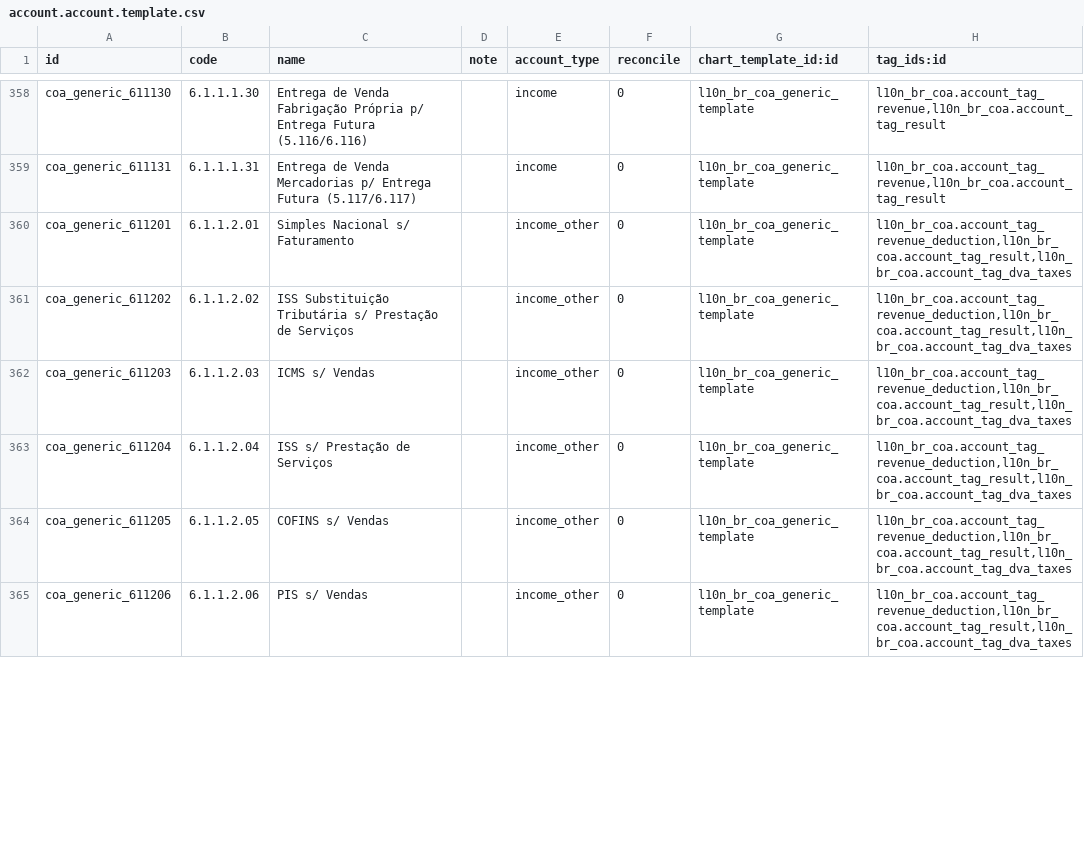
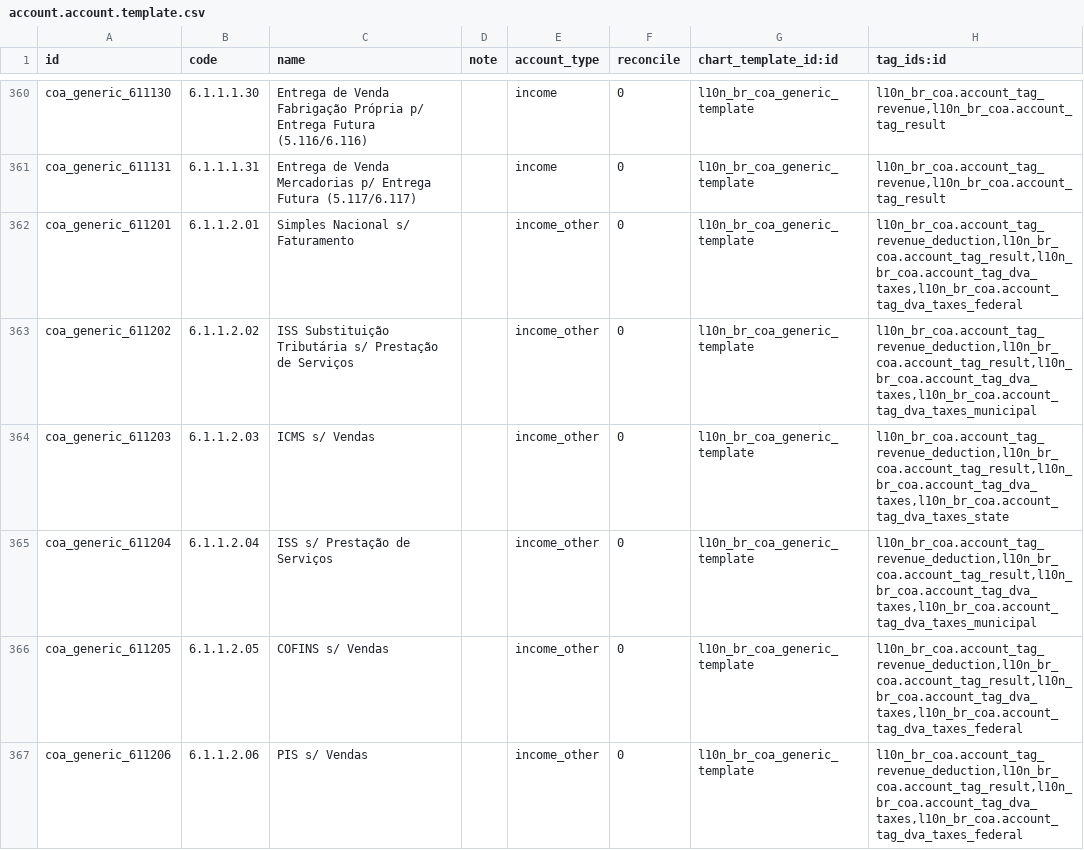
Before and after one commit to OCA/l10n-brazil, a CSV file: l10n_br_coa_generic/data/account.account.template.csv, drawn as a sheet; only a part is shown, gaps mark what is left out; the diff covers the shown part only.

```diff
--- a/l10n_br_coa_generic/data/account.account.template.csv
+++ b/l10n_br_coa_generic/data/account.account.template.csv
@@ -359,7 +361,7 @@ coa_generic_611130,6.1.1.1.30,Entrega de Venda Fabrigação Própria p/ Entrega
 coa_generic_611131,6.1.1.1.31,Entrega de Venda Mercadorias p/ Entrega Futura (5.117/6.117),,income,0,l10n_br_coa_generic_template,"l10n_br_coa.account_tag_revenue,l10n_br_coa.account_tag_result"
-coa_generic_611201,6.1.1.2.01,Simples Nacional s/ Faturamento,,income_other,0,l10n_br_coa_generic_template,"l10n_br_coa.account_tag_revenue_deduction,l10n_br_coa.account_tag_result,l10n_br_coa.account_tag_dva_taxes"
-coa_generic_611202,6.1.1.2.02,ISS Substituição Tributária s/ Prestação de Serviços,,income_other,0,l10n_br_coa_generic_template,"l10n_br_coa.account_tag_revenue_deduction,l10n_br_coa.account_tag_result,l10n_br_coa.account_tag_dva_taxes"
-coa_generic_611203,6.1.1.2.03,ICMS s/ Vendas,,income_other,0,l10n_br_coa_generic_template,"l10n_br_coa.account_tag_revenue_deduction,l10n_br_coa.account_tag_result,l10n_br_coa.account_tag_dva_taxes"
-coa_generic_611204,6.1.1.2.04,ISS s/ Prestação de Serviços,,income_other,0,l10n_br_coa_generic_template,"l10n_br_coa.account_tag_revenue_deduction,l10n_br_coa.account_tag_result,l10n_br_coa.account_tag_dva_taxes"
-coa_generic_611205,6.1.1.2.05,COFINS s/ Vendas,,income_other,0,l10n_br_coa_generic_template,"l10n_br_coa.account_tag_revenue_deduction,l10n_br_coa.account_tag_result,l10n_br_coa.account_tag_dva_taxes"
-coa_generic_611206,6.1.1.2.06,PIS s/ Vendas,,income_other,0,l10n_br_coa_generic_template,"l10n_br_coa.account_tag_revenue_deduction,l10n_br_coa.account_tag_result,l10n_br_coa.account_tag_dva_taxes"
+coa_generic_611201,6.1.1.2.01,Simples Nacional s/ Faturamento,,income_other,0,l10n_br_coa_generic_template,"l10n_br_coa.account_tag_revenue_deduction,l10n_br_coa.account_tag_result,l10n_br_coa.account_tag_dva_taxes,l10n_br_coa.account_tag_dva_taxes_federal"
+coa_generic_611202,6.1.1.2.02,ISS Substituição Tributária s/ Prestação de Serviços,,income_other,0,l10n_br_coa_generic_template,"l10n_br_coa.account_tag_revenue_deduction,l10n_br_coa.account_tag_result,l10n_br_coa.account_tag_dva_taxes,l10n_br_coa.account_tag_dva_taxes_municipal"
+coa_generic_611203,6.1.1.2.03,ICMS s/ Vendas,,income_other,0,l10n_br_coa_generic_template,"l10n_br_coa.account_tag_revenue_deduction,l10n_br_coa.account_tag_result,l10n_br_coa.account_tag_dva_taxes,l10n_br_coa.account_tag_dva_taxes_state"
+coa_generic_611204,6.1.1.2.04,ISS s/ Prestação de Serviços,,income_other,0,l10n_br_coa_generic_template,"l10n_br_coa.account_tag_revenue_deduction,l10n_br_coa.account_tag_result,l10n_br_coa.account_tag_dva_taxes,l10n_br_coa.account_tag_dva_taxes_municipal"
+coa_generic_611205,6.1.1.2.05,COFINS s/ Vendas,,income_other,0,l10n_br_coa_generic_template,"l10n_br_coa.account_tag_revenue_deduction,l10n_br_coa.account_tag_result,l10n_br_coa.account_tag_dva_taxes,l10n_br_coa.account_tag_dva_taxes_federal"
+coa_generic_611206,6.1.1.2.06,PIS s/ Vendas,,income_other,0,l10n_br_coa_generic_template,"l10n_br_coa.account_tag_revenue_deduction,l10n_br_coa.account_tag_result,l10n_br_coa.account_tag_dva_taxes,l10n_br_coa.account_tag_dva_taxes_federal"
```
Also changed, not shown: 2 added rows and 29 edited cells elsewhere in this file.
